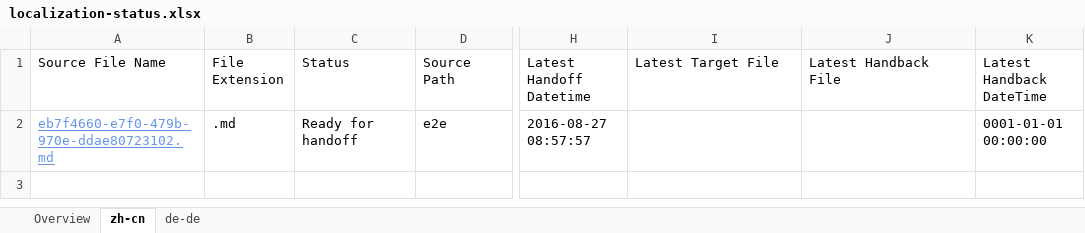
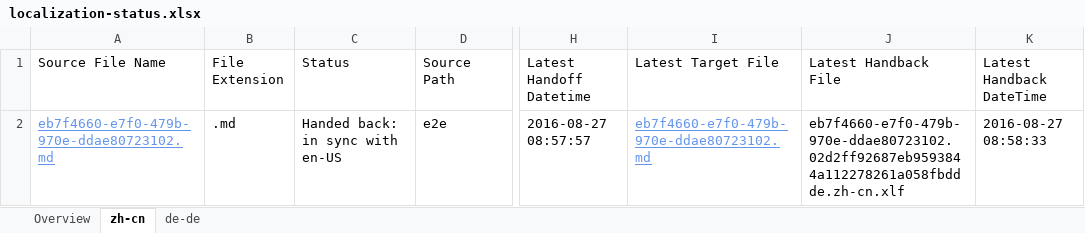
Before and after one commit to OpenLocalizationTestOrg/ol-test0-handback, an Excel workbook: ol-handback/OpenLocalizationTestOrg/ol-test0/ci/localization-status.xlsx, sheet zh-cn, drawn as a sheet; only a part is shown, gaps mark what is left out; values as stored, in another font and other column widths than the file's, no borders; table styles not drawn; the diff names each change by its address in the sheet, - before the commit and + after, or states it on an @@ line.

Commit message:
Generate Report for Handback

```diff
--- a/ol-handback/OpenLocalizationTestOrg/ol-test0/ci/localization-status.xlsx (sheet zh-cn)
+++ b/ol-handback/OpenLocalizationTestOrg/ol-test0/ci/localization-status.xlsx (sheet zh-cn)
-C2 (Status): Ready for handoff
+C2 (Status): Handed back: in sync with en-US
-I2 (Latest Target File): (empty)
+I2 (Latest Target File): eb7f4660-e7f0-479b-970e-ddae80723102.md
-J2 (Latest Handback File): (empty)
+J2 (Latest Handback File): eb7f4660-e7f0-479b-970e-ddae80723102.02d2ff92687eb9593844a112278261a058fbddde.zh-cn.xlf
-K2 (Latest Handback DateTime): 0001-01-01 00:00:00
+K2 (Latest Handback DateTime): 2016-08-27 08:58:33
```
Also changed, not shown: sheet de-de, sheet Overview, 1 other file.
